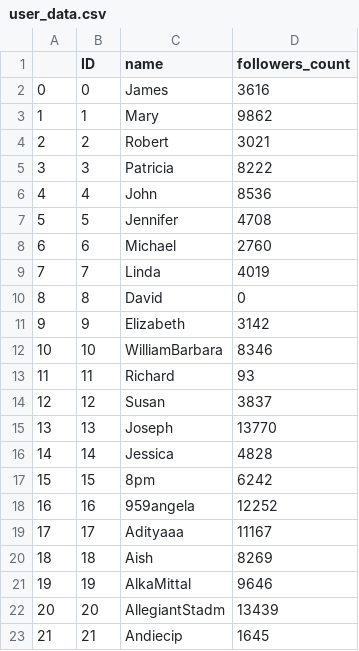
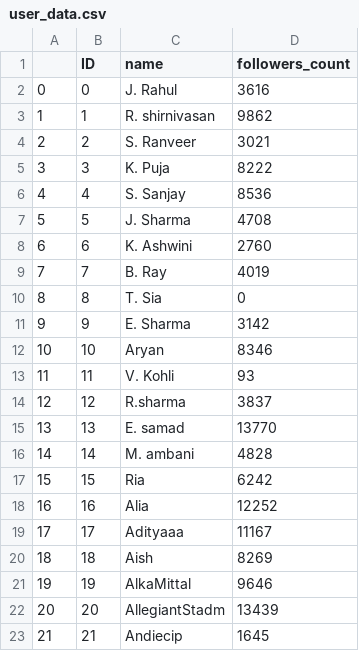
Before and after one commit to kaiamj/SDM_Project, a CSV file: data_/user_data.csv, drawn as a sheet; only a part is shown.

```diff
--- a/data_/user_data.csv
+++ b/data_/user_data.csv
@@ -1,19 +1,19 @@
 ,ID,name,followers_count
-0,0,James,3616
-1,1,Mary,9862
-2,2,Robert,3021
-3,3,Patricia,8222
-4,4,John,8536
-5,5,Jennifer,4708
-6,6,Michael,2760
-7,7,Linda,4019
-8,8,David,0
-9,9,Elizabeth,3142
-10,10,WilliamBarbara,8346
-11,11,Richard,93
-12,12,Susan,3837
-13,13,Joseph,13770
-14,14,Jessica,4828
-15,15,8pm,6242
-16,16,959angela,12252
+0,0,J. Rahul,3616
+1,1,R. shirnivasan,9862
+2,2,S. Ranveer,3021
+3,3,K. Puja,8222
+4,4,S. Sanjay,8536
+5,5,J. Sharma,4708
+6,6,K. Ashwini,2760
+7,7,B. Ray,4019
+8,8,T. Sia,0
+9,9,E. Sharma,3142
+10,10,Aryan,8346
+11,11,V. Kohli,93
+12,12,R.sharma,3837
+13,13,E. samad,13770
+14,14,M. ambani,4828
+15,15,Ria,6242
+16,16,Alia,12252
 17,17,Adityaaa,11167
```
Also changed, not shown: 7 other files.
